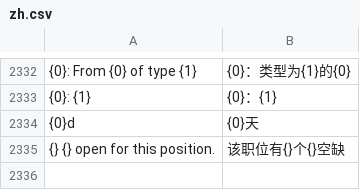
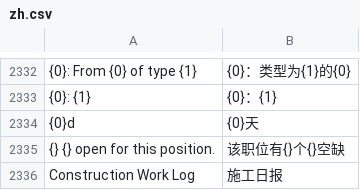
Before and after one commit to jieshuren/hrms, a CSV file: hrms/translations/zh.csv, drawn as a sheet; only a part is shown, gaps mark what is left out; the diff names each change by its address in the sheet, - before the commit and + after, or states it on an @@ line.

Commit message:
translate: Construction Work Log to 施工日报

```diff
--- a/hrms/translations/zh.csv
+++ b/hrms/translations/zh.csv
+row 2336: Construction Work Log | 施工日报
```
